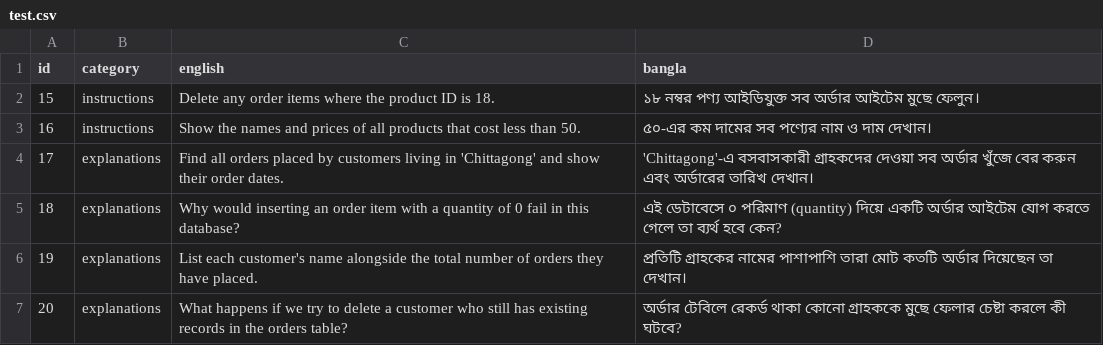
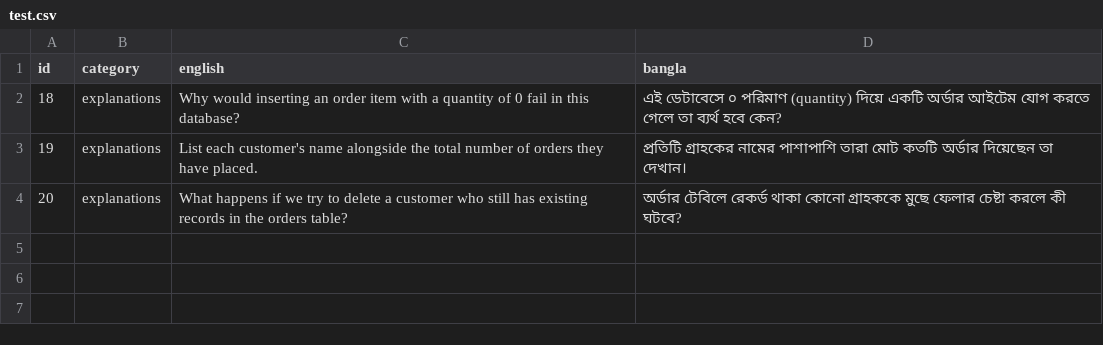
Before and after one commit to turyabiswas233/trust-agent-ai, a CSV file: test.csv, drawn as a sheet; the diff names each change by its address in the sheet, - before the commit and + after, or states it on an @@ line.

```diff
--- a/test.csv
+++ b/test.csv
-row 2: 15 | instructions | Delete any order items where the product ID is 18. | ১৮ নম্বর পণ্য আইডিযুক্ত সব অর্ডার আইটেম মুছে ফেলুন।
-row 3: 16 | instructions | Show the names and prices of all products that cost less than 50. | ৫০-এর কম দামের সব পণ্যের নাম ও দাম দেখান।
-row 4: 17 | explanations | Find all orders placed by customers living in 'Chittagong' and show their order dates. | 'Chittagong'-এ বসবাসকারী গ্রাহকদের দেওয়া সব অর্ডার খুঁজে বের করুন এবং অর্ডারের তারিখ দেখান।
```
Also changed, not shown: 12 other files.
